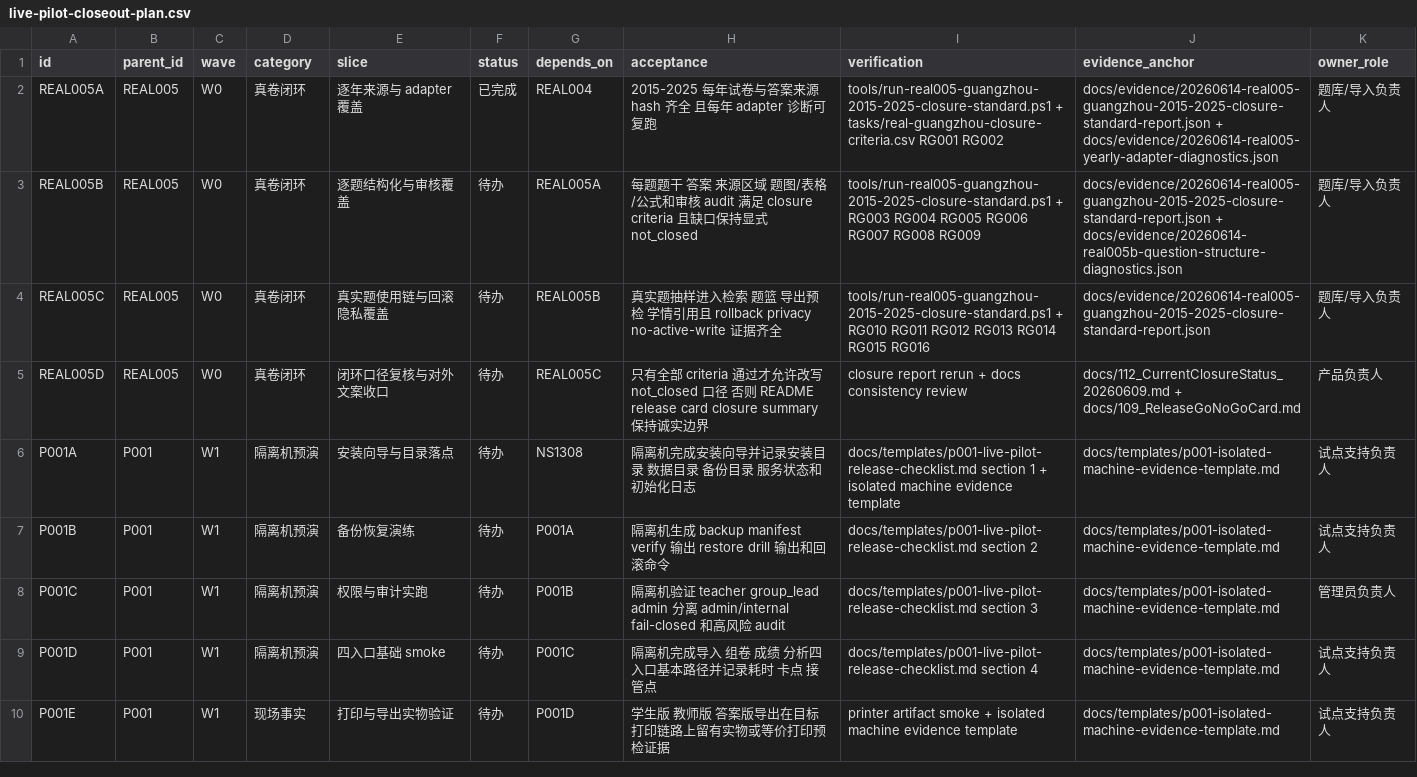
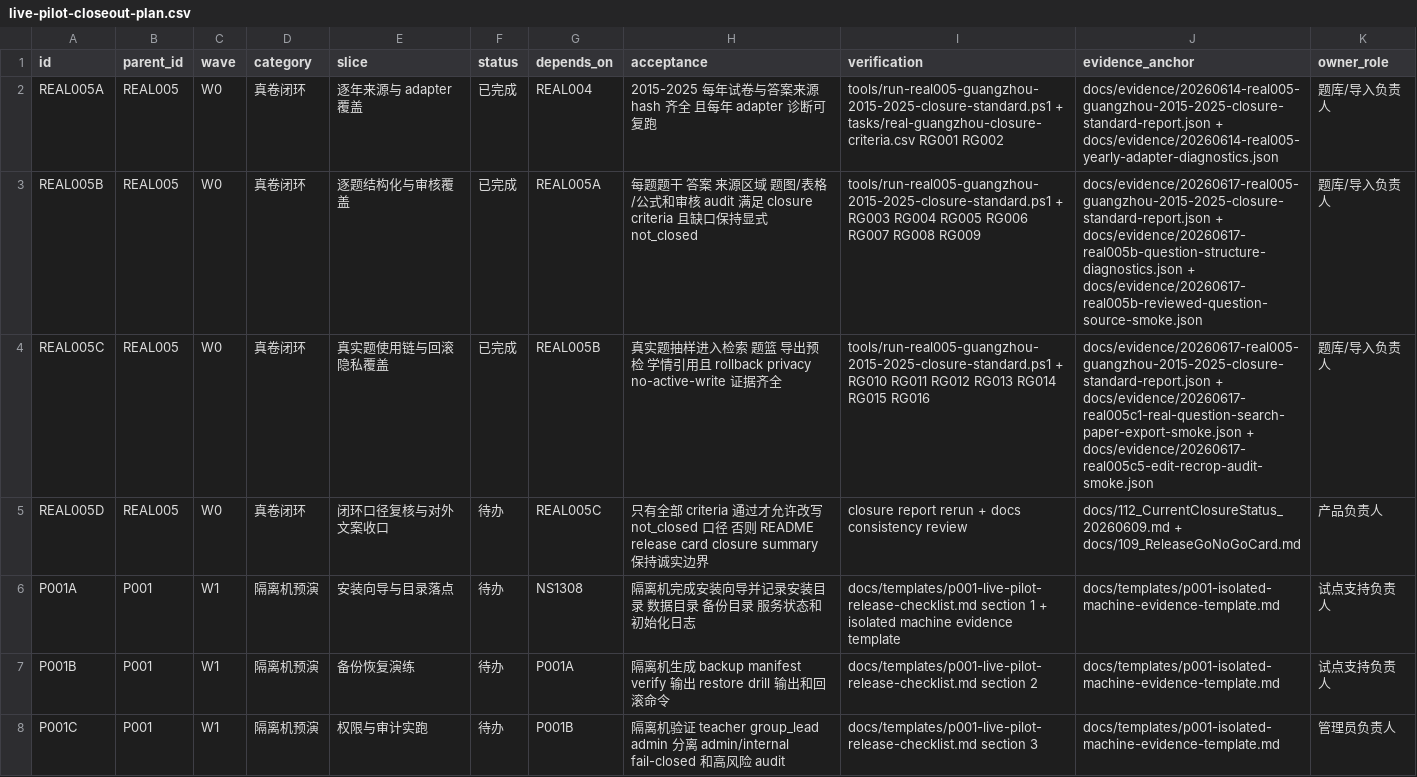
Before and after one commit to sciman-top/k12-question-graph, a CSV file: tasks/live-pilot-closeout-plan.csv, drawn as a sheet; only a part is shown; the shorter side is filled out with more unchanged rows.

```diff
--- a/tasks/live-pilot-closeout-plan.csv
+++ b/tasks/live-pilot-closeout-plan.csv
@@ -2,4 +2,4 @@ id,parent_id,wave,category,slice,status,depends_on,acceptance,verification,evide
 REAL005A,REAL005,W0,真卷闭环,逐年来源与 adapter 覆盖,已完成,REAL004,2015-2025 每年试卷与答案来源 hash 齐全 且每年 adapter 诊断可复跑,tools/run-real005-guangzhou-2015-2025-closure-standard.ps1 + tasks/real-guangzhou-closure-criteria.csv RG001 RG002,docs/evidence/20260614-real005-guangzhou-2015-2025-closure-standard-report.json + docs/evidence/20260614-real005-yearly-adapter-diagnostics.json,题库/导入负责人
-REAL005B,REAL005,W0,真卷闭环,逐题结构化与审核覆盖,待办,REAL005A,每题题干 答案 来源区域 题图/表格/公式和审核 audit 满足 closure criteria 且缺口保持显式 not_closed,tools/run-real005-guangzhou-2015-2025-closure-standard.ps1 + RG003 RG004 RG005 RG006 RG007 RG008 RG009,docs/evidence/20260614-real005-guangzhou-2015-2025-closure-standard-report.json + docs/evidence/20260614-real005b-question-structure-diagnostics.json,题库/导入负责人
-REAL005C,REAL005,W0,真卷闭环,真实题使用链与回滚隐私覆盖,待办,REAL005B,真实题抽样进入检索 题篮 导出预检 学情引用且 rollback privacy no-active-write 证据齐全,tools/run-real005-guangzhou-2015-2025-closure-standard.ps1 + RG010 RG011 RG012 RG013 RG014 RG015 RG016,docs/evidence/20260614-real005-guangzhou-2015-2025-closure-standard-report.json,题库/导入负责人
+REAL005B,REAL005,W0,真卷闭环,逐题结构化与审核覆盖,已完成,REAL005A,每题题干 答案 来源区域 题图/表格/公式和审核 audit 满足 closure criteria 且缺口保持显式 not_closed,tools/run-real005-guangzhou-2015-2025-closure-standard.ps1 + RG003 RG004 RG005 RG006 RG007 RG008 RG009,docs/evidence/20260617-real005-guangzhou-2015-2025-closure-standard-report.json + docs/evidence/20260617-real005b-question-structure-diagnostics.json + docs/evidence/20260617-real005b-reviewed-question-source-smoke.json,题库/导入负责人
+REAL005C,REAL005,W0,真卷闭环,真实题使用链与回滚隐私覆盖,已完成,REAL005B,真实题抽样进入检索 题篮 导出预检 学情引用且 rollback privacy no-active-write 证据齐全,tools/run-real005-guangzhou-2015-2025-closure-standard.ps1 + RG010 RG011 RG012 RG013 RG014 RG015 RG016,docs/evidence/20260617-real005-guangzhou-2015-2025-closure-standard-report.json + docs/evidence/20260617-real005c1-real-question-search-paper-export-smoke.json + docs/evidence/20260617-real005c5-edit-recrop-audit-smoke.json,题库/导入负责人
 REAL005D,REAL005,W0,真卷闭环,闭环口径复核与对外文案收口,待办,REAL005C,只有全部 criteria 通过才允许改写 not_closed 口径 否则 README release card closure summary 保持诚实边界,closure report rerun + docs consistency review,docs/112_CurrentClosureStatus_20260609.md + docs/109_ReleaseGoNoGoCard.md,产品负责人
```
Also changed, not shown: tasks/completion-state-dashboard.csv, tasks/real005-detailed-slice-plan.csv, 47 other files.
